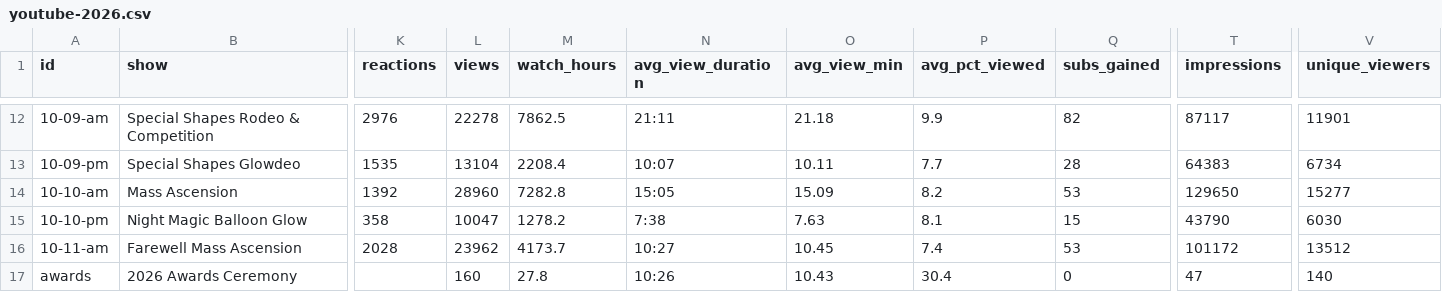
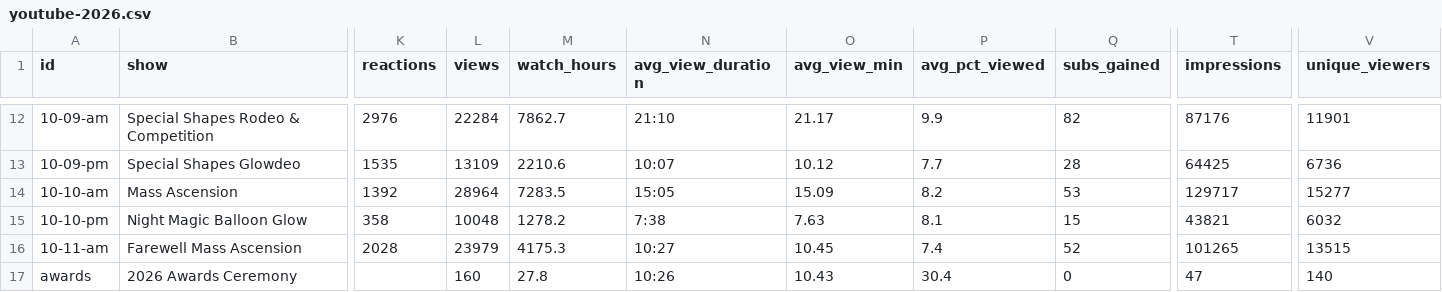
Before and after one commit to ktuley/bflive-stats, a CSV file: data/youtube-2026.csv, drawn as a sheet; only a part is shown, gaps mark what is left out; the diff covers the shown part only; the diff names each change by its address in the sheet, - before the commit and + after, or states it on an @@ line.

```diff
--- a/data/youtube-2026.csv
+++ b/data/youtube-2026.csv
-L12 (views): 22278
+L12 (views): 22284
-M12 (watch_hours): 7862.5
+M12 (watch_hours): 7862.7
-N12 (avg_view_duration): 21:11
+N12 (avg_view_duration): 21:10
-O12 (avg_view_min): 21.18
+O12 (avg_view_min): 21.17
-T12 (impressions): 87117
+T12 (impressions): 87176
-L13 (views): 13104
+L13 (views): 13109
-M13 (watch_hours): 2208.4
+M13 (watch_hours): 2210.6
-O13 (avg_view_min): 10.11
+O13 (avg_view_min): 10.12
-T13 (impressions): 64383
+T13 (impressions): 64425
-V13 (unique_viewers): 6734
+V13 (unique_viewers): 6736
-L14 (views): 28960
+L14 (views): 28964
-M14 (watch_hours): 7282.8
+M14 (watch_hours): 7283.5
-T14 (impressions): 129650
+T14 (impressions): 129717
-L15 (views): 10047
+L15 (views): 10048
-T15 (impressions): 43790
+T15 (impressions): 43821
-V15 (unique_viewers): 6030
+V15 (unique_viewers): 6032
-L16 (views): 23962
+L16 (views): 23979
-M16 (watch_hours): 4173.7
+M16 (watch_hours): 4175.3
-Q16 (subs_gained): 53
+Q16 (subs_gained): 52
-T16 (impressions): 101172
+T16 (impressions): 101265
-V16 (unique_viewers): 13512
+V16 (unique_viewers): 13515
```
Also changed, not shown: 30 edited cells elsewhere in this file, data/youtube-2025.csv, 1 other file.
